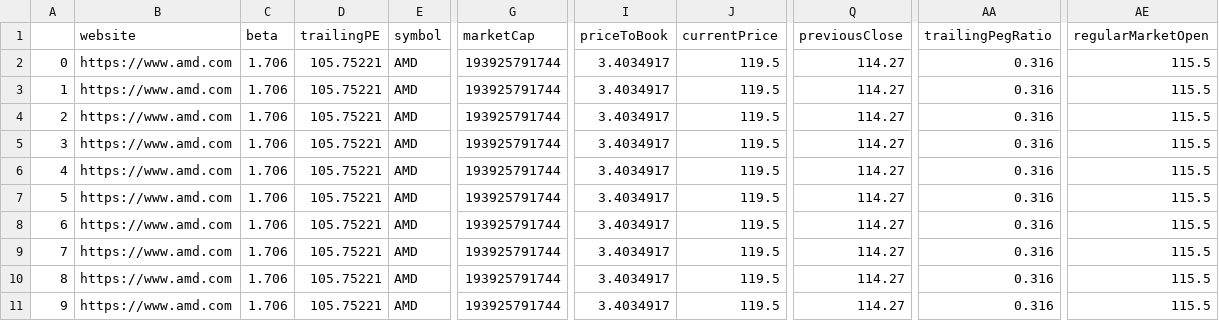
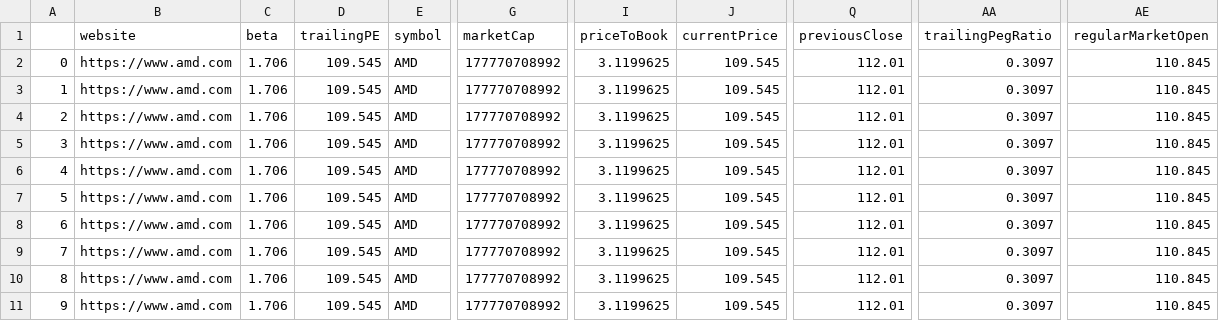
Before and after one commit to smart-applications-de/smart-app-generative-ai, a CSV file: history/data/company_stock_info_AMD_data.csv, drawn as a sheet; only a part is shown, gaps mark what is left out; the diff names each change by its address in the sheet, - before the commit and + after, or states it on an @@ line.

```diff
--- a/history/data/company_stock_info_AMD_data.csv
+++ b/history/data/company_stock_info_AMD_data.csv
-D2:D11 (trailingPE): 105.75221
+D2:D11 (trailingPE): 109.545
-G2:G11 (marketCap): 193925791744
+G2:G11 (marketCap): 177770708992
-I2:I11 (priceToBook): 3.4034917
+I2:I11 (priceToBook): 3.1199625
-J2:J11 (currentPrice): 119.5
+J2:J11 (currentPrice): 109.545
-Q2:Q11 (previousClose): 114.27
+Q2:Q11 (previousClose): 112.01
-AA2:AA11 (trailingPegRatio): 0.316
+AA2:AA11 (trailingPegRatio): 0.3097
-AE2:AE11 (regularMarketOpen): 115.5
+AE2:AE11 (regularMarketOpen): 110.845
```
Also changed, not shown: history/data/_AMD_data.csv, history/data/df_performance.csv, 18 other files.
